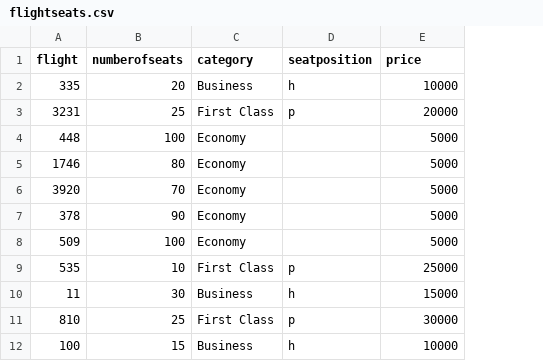
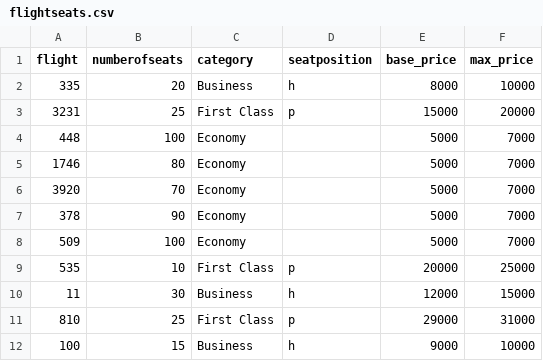
Before and after one commit to rachanaaithal/ACMS-Hotel-And-Flight-Booking, a CSV file: data/flightseats.csv, drawn as a sheet; the diff names each change by its address in the sheet, - before the commit and + after, or states it on an @@ line.

```diff
--- a/data/flightseats.csv
+++ b/data/flightseats.csv
+column F (max_price), rows 2-12: 10000 | 20000 | 7000 | 7000 | 7000 | 7000 | 7000 | 25000 | 15000 | 31000 | 10000
-E1: price
+E1: base_price
-E2 (base_price): 10000
+E2 (base_price): 8000
-E3 (base_price): 20000
+E3 (base_price): 15000
-E9 (base_price): 25000
+E9 (base_price): 20000
-E10 (base_price): 15000
+E10 (base_price): 12000
-E11 (base_price): 30000
+E11 (base_price): 29000
-E12 (base_price): 10000
+E12 (base_price): 9000
```
Also changed, not shown: 10 other files.
